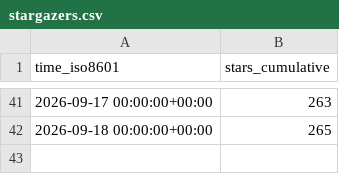
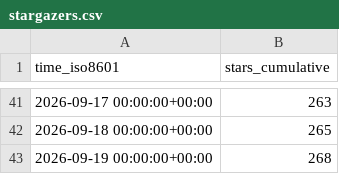
Before and after one commit to copperheadhq/copperhead-site, a CSV file: chouhanindustries/copperhead/ghrs-data/stargazers.csv, drawn as a sheet; only a part is shown, gaps mark what is left out.

```diff
--- a/chouhanindustries/copperhead/ghrs-data/stargazers.csv
+++ b/chouhanindustries/copperhead/ghrs-data/stargazers.csv
@@ -42 +42,2 @@ time_iso8601,stars_cumulative
 2026-09-18 00:00:00+00:00,265
+2026-09-19 00:00:00+00:00,268
```
